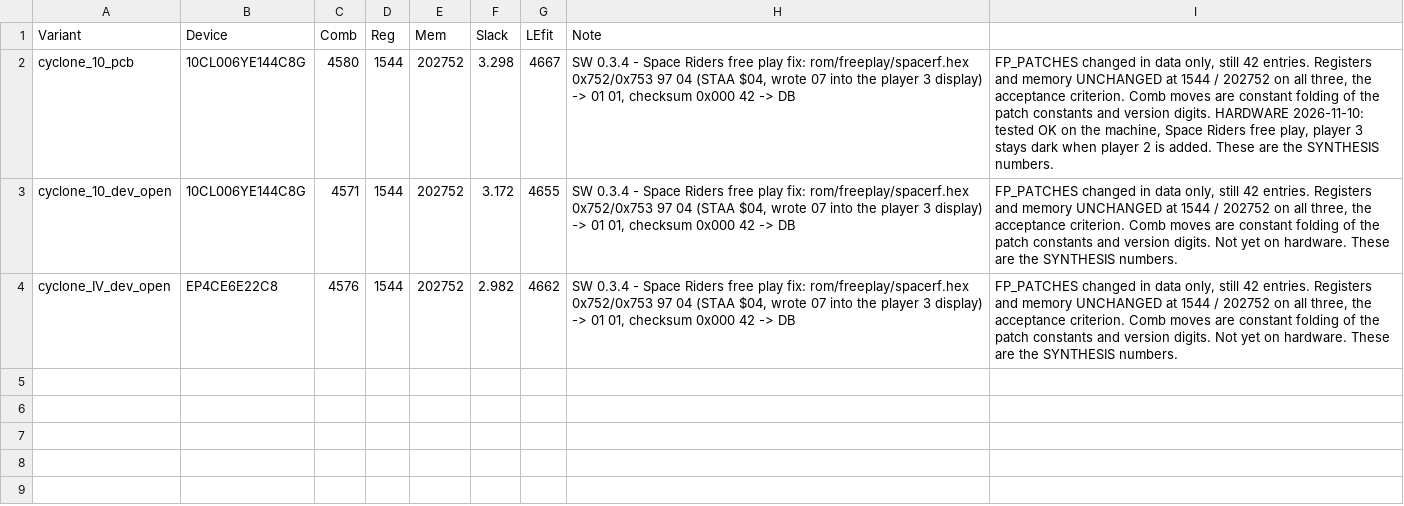
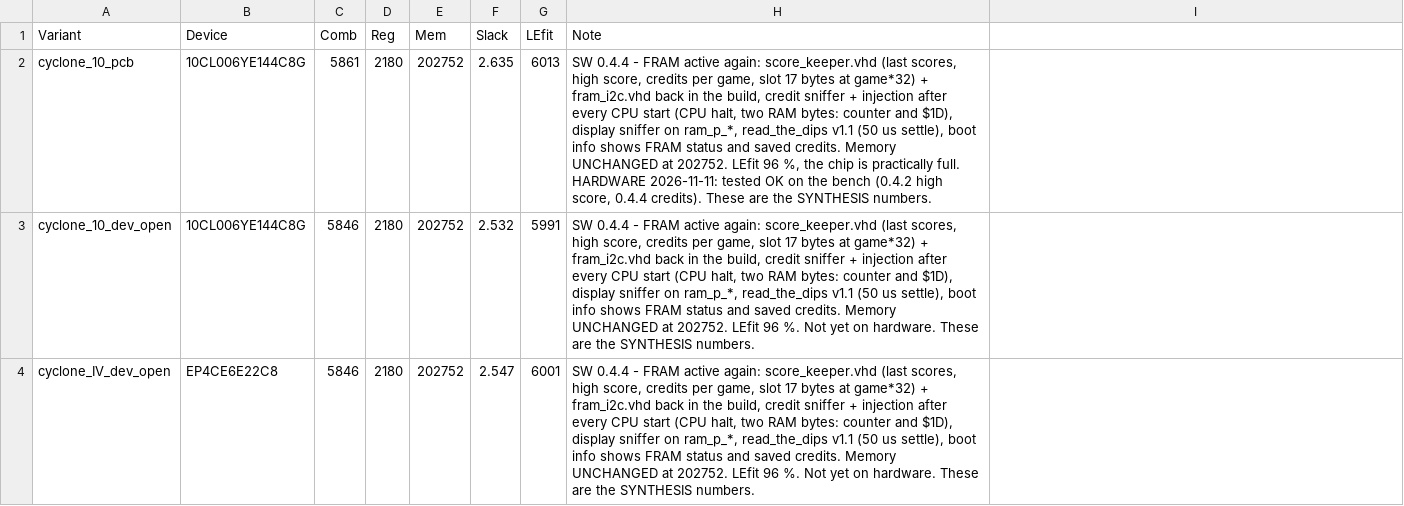
Before and after one commit to bontango/AtariFA, a CSV file: scripts/baseline.csv, drawn as a sheet.

```diff
--- a/scripts/baseline.csv
+++ b/scripts/baseline.csv
@@ -1,4 +1,4 @@
 Variant;Device;Comb;Reg;Mem;Slack;LEfit;Note
-cyclone_10_pcb;10CL006YE144C8G;4580;1544;202752;3.298;4667;SW 0.3.4 - Space Riders free play fix: rom/freeplay/spacerf.hex 0x752/0x753 97 04 (STAA $04, wrote 07 into the player 3 display) -> 01 01, checksum 0x000 42 -> DB; FP_PATCHES changed in data only, still 42 entries. Registers and memory UNCHANGED at 1544 / 202752 on all three, the acceptance criterion. Comb moves are constant folding of the patch constants and version digits. HARDWARE 2026-11-10: tested OK on the machine, Space Riders free play, player 3 stays dark when player 2 is added. These are the SYNTHESIS numbers.
-cyclone_10_dev_open;10CL006YE144C8G;4571;1544;202752;3.172;4655;SW 0.3.4 - Space Riders free play fix: rom/freeplay/spacerf.hex 0x752/0x753 97 04 (STAA $04, wrote 07 into the player 3 display) -> 01 01, checksum 0x000 42 -> DB; FP_PATCHES changed in data only, still 42 entries. Registers and memory UNCHANGED at 1544 / 202752 on all three, the acceptance criterion. Comb moves are constant folding of the patch constants and version digits. Not yet on hardware. These are the SYNTHESIS numbers.
-cyclone_IV_dev_open;EP4CE6E22C8;4576;1544;202752;2.982;4662;SW 0.3.4 - Space Riders free play fix: rom/freeplay/spacerf.hex 0x752/0x753 97 04 (STAA $04, wrote 07 into the player 3 display) -> 01 01, checksum 0x000 42 -> DB; FP_PATCHES changed in data only, still 42 entries. Registers and memory UNCHANGED at 1544 / 202752 on all three, the acceptance criterion. Comb moves are constant folding of the patch constants and version digits. Not yet on hardware. These are the SYNTHESIS numbers.
+cyclone_10_pcb;10CL006YE144C8G;5861;2180;202752;2.635;6013;SW 0.4.4 - FRAM active again: score_keeper.vhd (last scores, high score, credits per game, slot 17 bytes at game*32) + fram_i2c.vhd back in the build, credit sniffer + injection after every CPU start (CPU halt, two RAM bytes: counter and $1D), display sniffer on ram_p_*, read_the_dips v1.1 (50 us settle), boot info shows FRAM status and saved credits. Memory UNCHANGED at 202752. LEfit 96 %, the chip is practically full. HARDWARE 2026-11-11: tested OK on the bench (0.4.2 high score, 0.4.4 credits). These are the SYNTHESIS numbers.
+cyclone_10_dev_open;10CL006YE144C8G;5846;2180;202752;2.532;5991;SW 0.4.4 - FRAM active again: score_keeper.vhd (last scores, high score, credits per game, slot 17 bytes at game*32) + fram_i2c.vhd back in the build, credit sniffer + injection after every CPU start (CPU halt, two RAM bytes: counter and $1D), display sniffer on ram_p_*, read_the_dips v1.1 (50 us settle), boot info shows FRAM status and saved credits. Memory UNCHANGED at 202752. LEfit 96 %. Not yet on hardware. These are the SYNTHESIS numbers.
+cyclone_IV_dev_open;EP4CE6E22C8;5846;2180;202752;2.547;6001;SW 0.4.4 - FRAM active again: score_keeper.vhd (last scores, high score, credits per game, slot 17 bytes at game*32) + fram_i2c.vhd back in the build, credit sniffer + injection after every CPU start (CPU halt, two RAM bytes: counter and $1D), display sniffer on ram_p_*, read_the_dips v1.1 (50 us settle), boot info shows FRAM status and saved credits. Memory UNCHANGED at 202752. LEfit 96 %. Not yet on hardware. These are the SYNTHESIS numbers.
```
Also changed, not shown: 5 other files.
